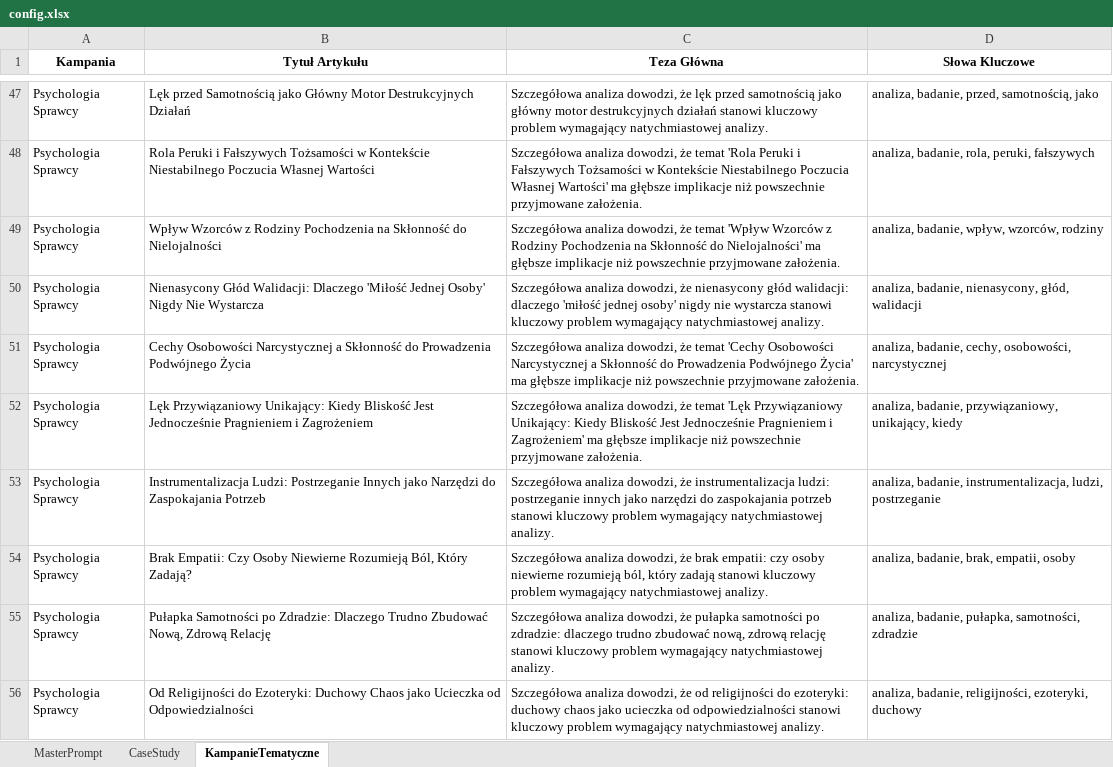
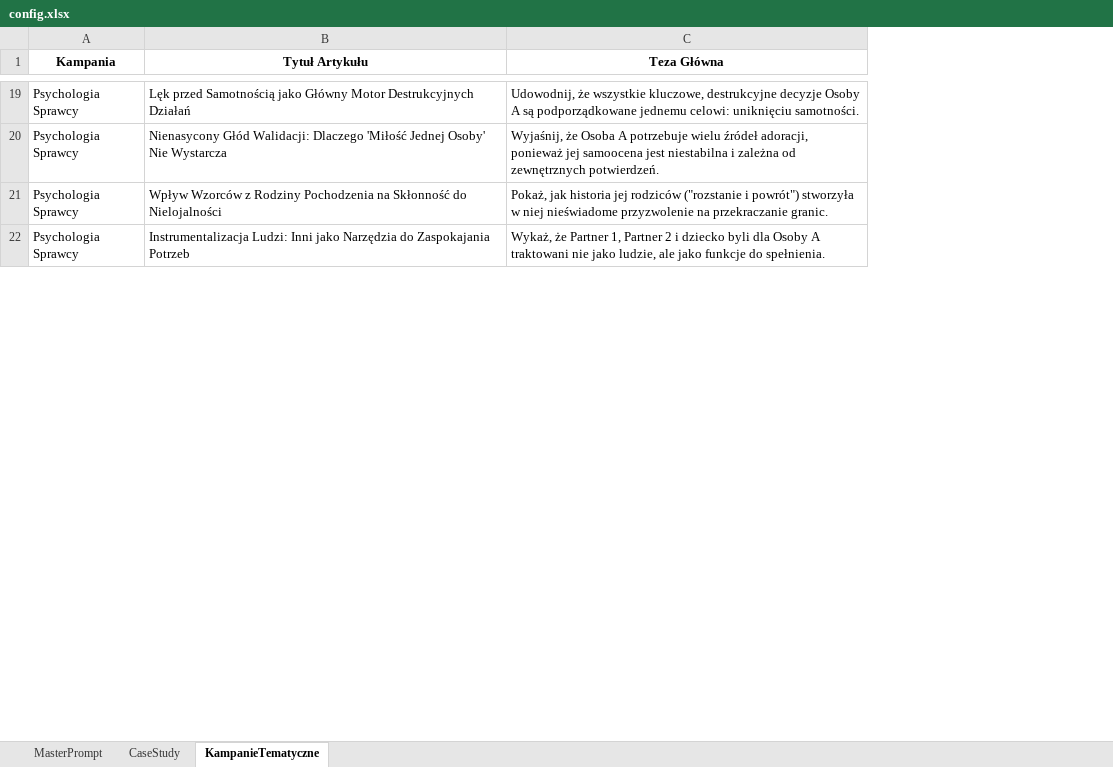
Before and after one commit to SigPath/trueresults.online, an Excel workbook: config.xlsx, sheet KampanieTematyczne, drawn as a sheet; only a part is shown, gaps mark what is left out; values as stored, in another font and other column widths than the file's, no borders; charts and pictures not drawn; removed rows and columns are numbered as before the commit, all else as after; the diff covers the shown part only; the diff names each change by its address in the sheet, - before the commit and + after, or states it on an @@ line.

```diff
--- a/config.xlsx (sheet KampanieTematyczne)
+++ b/config.xlsx (sheet KampanieTematyczne)
-column D (Słowa Kluczowe), rows 47-49: analiza, badanie, przed, samotnością, jako | analiza, badanie, rola, peruki, fałszywych | analiza, badanie, wpływ, wzorców, rodziny; row 53: analiza, badanie, instrumentalizacja, ludzi, postrzeganie
-C19 (Teza Główna): Szczegółowa analiza dowodzi, że lęk przed samotnością jako główny motor destrukcyjnych działań stanowi kluczowy problem wymagający natychmiastowej analizy.
+C19 (Teza Główna): Udowodnij, że wszystkie kluczowe, destrukcyjne decyzje Osoby A są podporządkowane jednemu celowi: uniknięciu samotności.
-B20 (Tytuł Artykułu): Rola Peruki i Fałszywych Tożsamości w Kontekście Niestabilnego Poczucia Własnej Wartości
+B20 (Tytuł Artykułu): Nienasycony Głód Walidacji: Dlaczego 'Miłość Jednej Osoby' Nie Wystarcza
-C20 (Teza Główna): Szczegółowa analiza dowodzi, że temat 'Rola Peruki i Fałszywych Tożsamości w Kontekście Niestabilnego Poczucia Własnej Wartości' ma głębsze implikacje niż powszechnie przyjmowane założenia.
+C20 (Teza Główna): Wyjaśnij, że Osoba A potrzebuje wielu źródeł adoracji, ponieważ jej samoocena jest niestabilna i zależna od zewnętrznych potwierdzeń.
-C21 (Teza Główna): Szczegółowa analiza dowodzi, że temat 'Wpływ Wzorców z Rodziny Pochodzenia na Skłonność do Nielojalności' ma głębsze implikacje niż powszechnie przyjmowane założenia.
+C21 (Teza Główna): Pokaż, jak historia jej rodziców ("rozstanie i powrót") stworzyła w niej nieświadome przyzwolenie na przekraczanie granic.
-row 50: Psychologia Sprawcy | Nienasycony Głód Walidacji: Dlaczego 'Miłość Jednej Osoby' Nigdy Nie Wystarcza | Szczegółowa analiza dowodzi, że nienasycony głód walidacji: dlaczego 'miłość jednej osoby' nigdy nie wystarcza stanowi kluczowy problem wymagający natychmiastowej analizy. | analiza, badanie, nienasycony, głód, walidacji
-row 51: Psychologia Sprawcy | Cechy Osobowości Narcystycznej a Skłonność do Prowadzenia Podwójnego Życia | Szczegółowa analiza dowodzi, że temat 'Cechy Osobowości Narcystycznej a Skłonność do Prowadzenia Podwójnego Życia' ma głębsze implikacje niż powszechnie przyjmowane założenia. | analiza, badanie, cechy, osobowości, narcystycznej
-row 52: Psychologia Sprawcy | Lęk Przywiązaniowy Unikający: Kiedy Bliskość Jest Jednocześnie Pragnieniem i Zagrożeniem | Szczegółowa analiza dowodzi, że temat 'Lęk Przywiązaniowy Unikający: Kiedy Bliskość Jest Jednocześnie Pragnieniem i Zagrożeniem' ma głębsze implikacje niż powszechnie przyjmowane założenia. | analiza, badanie, przywiązaniowy, unikający, kiedy
-B22 (Tytuł Artykułu): Instrumentalizacja Ludzi: Postrzeganie Innych jako Narzędzi do Zaspokajania…
+B22 (Tytuł Artykułu): Instrumentalizacja Ludzi: Inni jako Narzędzia do Zaspokajania…
-C22 (Teza Główna): Szczegółowa analiza dowodzi, że instrumentalizacja ludzi: postrzeganie innych jako narzędzi do zaspokajania potrzeb stanowi kluczowy problem wymagający natychmiastowej analizy.
+C22 (Teza Główna): Wykaż, że Partner 1, Partner 2 i dziecko byli dla Osoby A traktowani nie jako ludzie, ale jako funkcje do spełnienia.
-row 54: Psychologia Sprawcy | Brak Empatii: Czy Osoby Niewierne Rozumieją Ból, Który Zadają? | Szczegółowa analiza dowodzi, że brak empatii: czy osoby niewierne rozumieją ból, który zadają stanowi kluczowy problem wymagający natychmiastowej analizy. | analiza, badanie, brak, empatii, osoby
-row 55: Psychologia Sprawcy | Pułapka Samotności po Zdradzie: Dlaczego Trudno Zbudować Nową, Zdrową Relację | Szczegółowa analiza dowodzi, że pułapka samotności po zdradzie: dlaczego trudno zbudować nową, zdrową relację stanowi kluczowy problem wymagający natychmiastowej analizy. | analiza, badanie, pułapka, samotności, zdradzie
-row 56: Psychologia Sprawcy | Od Religijności do Ezoteryki: Duchowy Chaos jako Ucieczka od Odpowiedzialności | Szczegółowa analiza dowodzi, że od religijności do ezoteryki: duchowy chaos jako ucieczka od odpowiedzialności stanowi kluczowy problem wymagający natychmiastowej analizy. | analiza, badanie, religijności, ezoteryki, duchowy
```
Also changed, not shown: 16 added rows, 80 removed rows and 20 edited cells elsewhere in this sheet, sheet MasterPrompt, sheet CaseStudy, charts or pictures, 18 other files.
